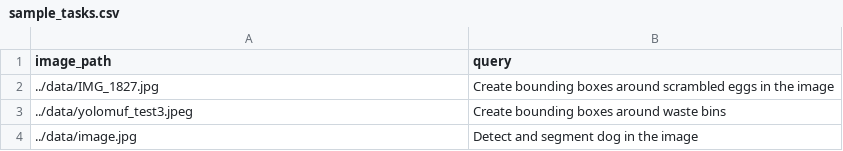
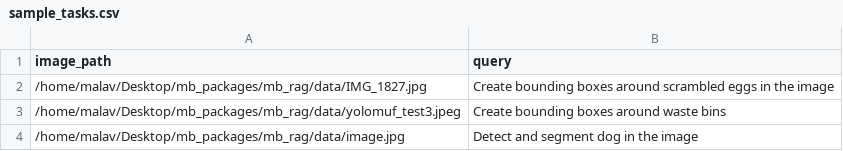
Before and after one commit to bigmb/mb_rag, a CSV file: data/scripts_test/sample_tasks.csv, drawn as a sheet.

```diff
--- a/data/scripts_test/sample_tasks.csv
+++ b/data/scripts_test/sample_tasks.csv
@@ -1,4 +1,4 @@
 image_path,query
-../data/IMG_1827.jpg,Create bounding boxes around scrambled eggs in the image
-../data/yolomuf_test3.jpeg,Create bounding boxes around waste bins
-../data/image.jpg,Detect and segment dog in the image
+/home/malav/Desktop/mb_packages/mb_rag/data/IMG_1827.jpg,Create bounding boxes around scrambled eggs in the image
+/home/malav/Desktop/mb_packages/mb_rag/data/yolomuf_test3.jpeg,Create bounding boxes around waste bins
+/home/malav/Desktop/mb_packages/mb_rag/data/image.jpg,Detect and segment dog in the image
```
Also changed, not shown: 11 other files.
